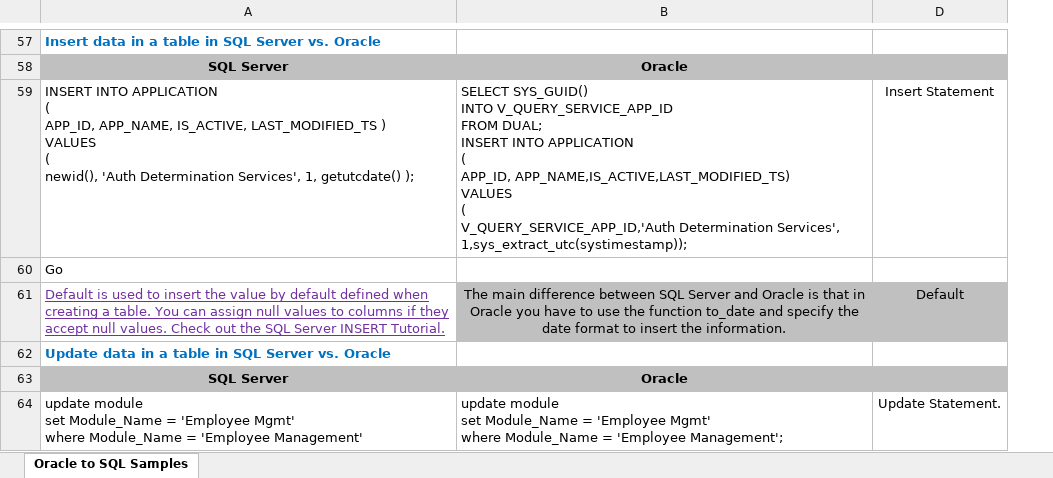
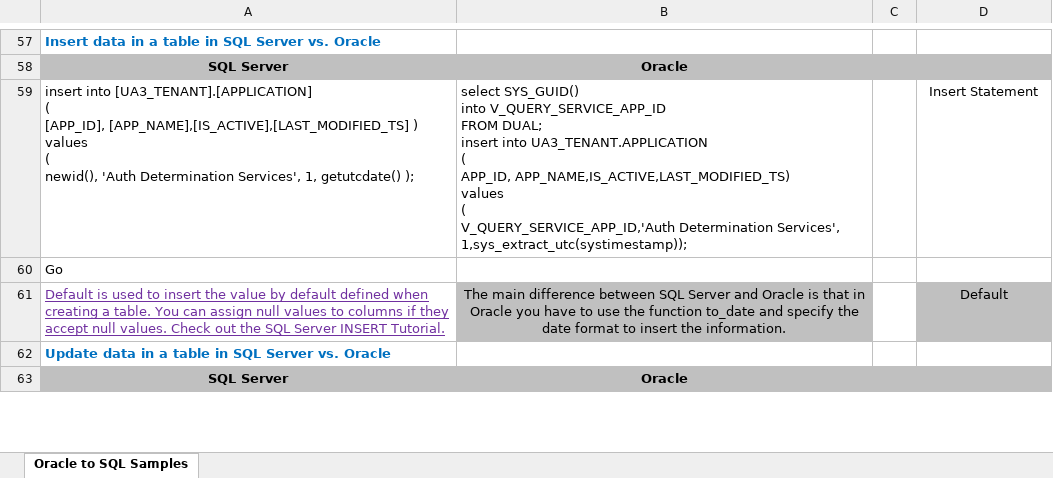
Before and after one commit to srinivasan09092012/Test-Set-Loc, an Excel workbook: components/Oracle to SQL Comparison.xlsx, sheet Oracle to SQL Samples, drawn as a sheet; only a part is shown, gaps mark what is left out; values as stored, in another font and other column widths than the file's, no borders; removed rows and columns are numbered as before the commit, all else as after; ↵ is a line break in a cell; the diff covers the shown part only; the diff names each change by its address in the sheet, - before the commit and + after, or states it on an @@ line.

Commit message:
Updated Oracle to SQL Comparison.xlsx
git-tfs-id: [https://payerportfolio.visualstudio.com/]$/USHC_AMER_US_ADU_HSP_Ua3/Source/Utilities/Dev;C1645974

```diff
--- a/components/Oracle to SQL Comparison.xlsx (sheet Oracle to SQL Samples)
+++ b/components/Oracle to SQL Comparison.xlsx (sheet Oracle to SQL Samples)
@@ column C unhidden, empty @@
-A59: INSERT INTO APPLICATION ↵ ( ↵ APP_ID, APP_NAME, IS_ACTIVE, LAST_MODIFIED_TS ) ↵ VALUES ↵ ( ↵ newid(),…
+A59: insert into [UA3_TENANT].[APPLICATION] ↵ ( ↵ [APP_ID], [APP_NAME],[IS_ACTIVE],[LAST_MODIFIED_TS] ) ↵ values ↵ ( ↵ newid(),…
-B59: SELECT SYS_GUID() ↵ INTO V_QUERY_SERVICE_APP_ID ↵ FROM DUAL; ↵ INSERT INTO APPLICATION ↵ ( ↵ APP_ID, APP_NAME,IS_ACTIVE,LAST_MODIFIED_TS) ↵ VALUES ↵ ( ↵ V_QUERY_SERVICE_APP_ID,'Auth…
+B59: select SYS_GUID() ↵ into V_QUERY_SERVICE_APP_ID ↵ FROM DUAL; ↵ insert into UA3_TENANT.APPLICATION ↵ ( ↵ APP_ID, APP_NAME,IS_ACTIVE,LAST_MODIFIED_TS) ↵ values ↵ ( ↵ V_QUERY_SERVICE_APP_ID,'Auth…
-row 64: update module ↵ set Module_Name = 'Employee Mgmt' ↵ where Module_Name = 'Employee Management' | update module ↵ set Module_Name = 'Employee Mgmt' ↵ where Module_Name = 'Employee Management'; | Update Statement.
```
Also changed, not shown: 10 added rows, 3 removed rows, 16 edited cells and cell formats elsewhere in this sheet.
